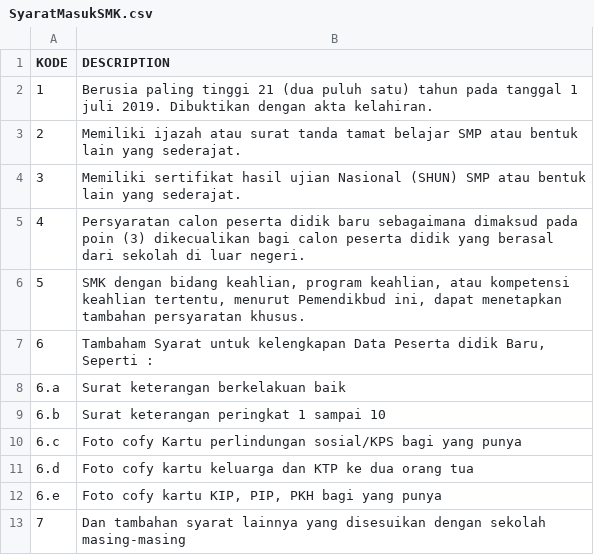
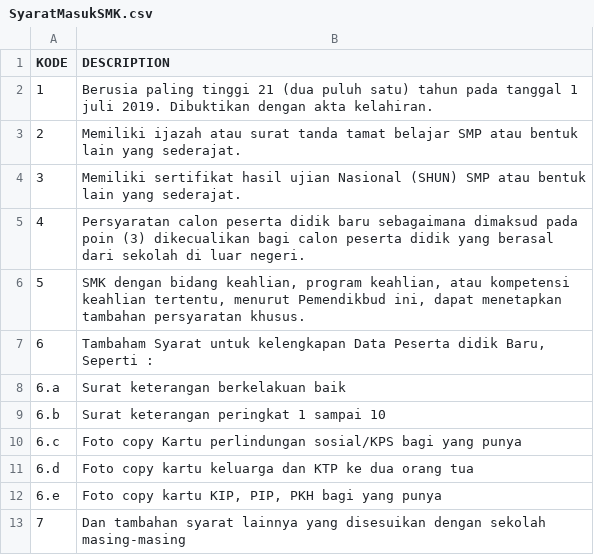
Before and after one commit to adnansetiawan/learning-xamarin-forms, a CSV file: BimKon/BimKon/SyaratMasukSMK.csv, drawn as a sheet.

Commit message:
fix layout of smk syarat masuk with child

```diff
--- a/BimKon/BimKon/SyaratMasukSMK.csv
+++ b/BimKon/BimKon/SyaratMasukSMK.csv
@@ -9,5 +9,5 @@
 6.b|Surat keterangan peringkat 1 sampai 10
-6.c|Foto cofy Kartu perlindungan sosial/KPS bagi yang punya
-6.d|Foto cofy kartu keluarga dan KTP ke dua orang tua
-6.e|Foto cofy kartu KIP, PIP, PKH bagi yang punya
+6.c|Foto copy Kartu perlindungan sosial/KPS bagi yang punya
+6.d|Foto copy kartu keluarga dan KTP ke dua orang tua
+6.e|Foto copy kartu KIP, PIP, PKH bagi yang punya
 7|Dan tambahan syarat lainnya yang disesuikan dengan sekolah masing-masing
```
Also changed, not shown: 1 other file.
